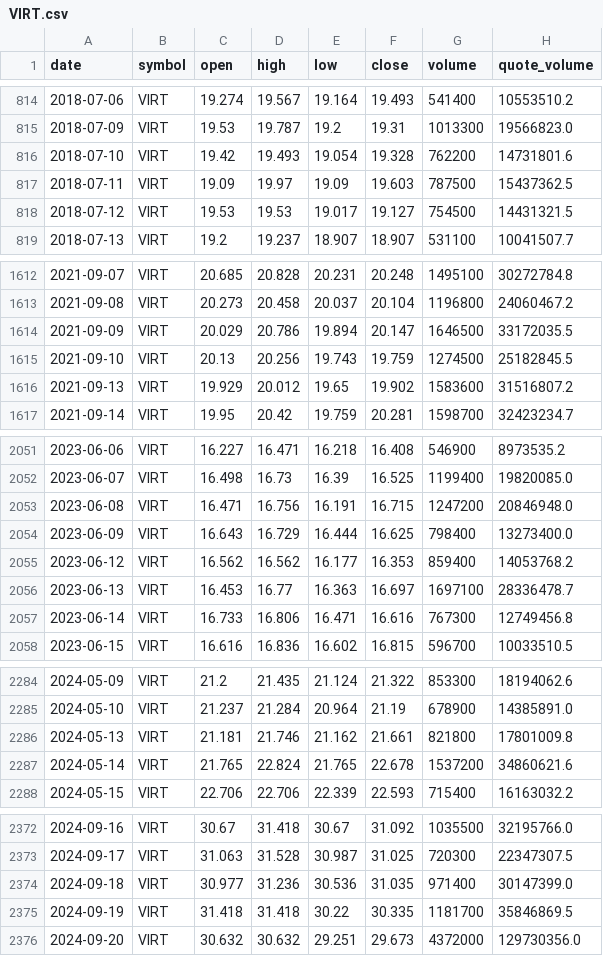
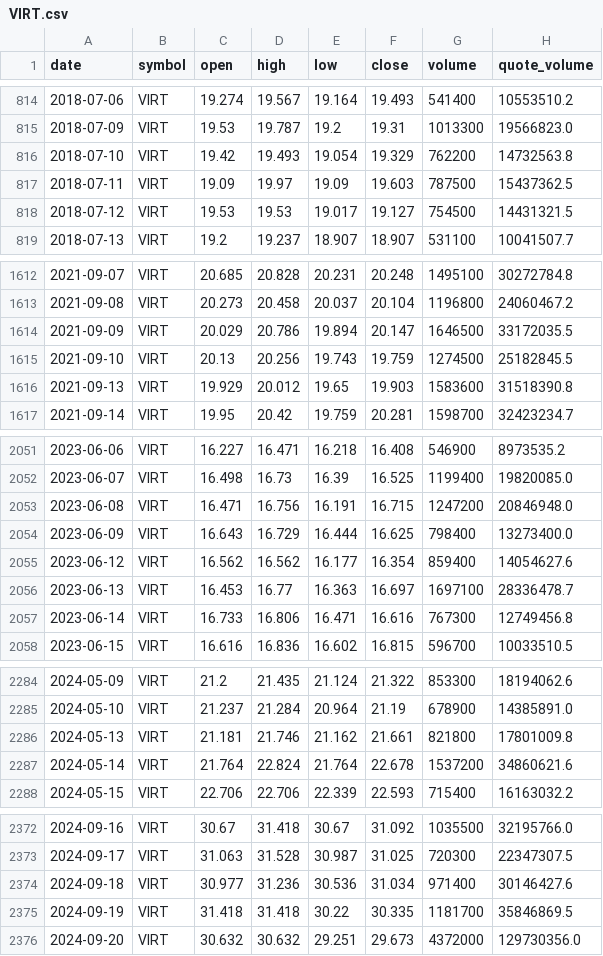
Before and after one commit to bsachart/finance-metrics-fetch, a CSV file: data/market/VIRT.csv, drawn as a sheet; only a part is shown, gaps mark what is left out; the diff covers the shown part only.

```diff
--- a/data/market/VIRT.csv
+++ b/data/market/VIRT.csv
@@ -815,3 +815,3 @@ date,symbol,open,high,low,close,volume,quote_volume
 2018-07-09,VIRT,19.53,19.787,19.2,19.31,1013300,19566823.0
-2018-07-10,VIRT,19.42,19.493,19.054,19.328,762200,14731801.6
+2018-07-10,VIRT,19.42,19.493,19.054,19.329,762200,14732563.8
 2018-07-11,VIRT,19.09,19.97,19.09,19.603,787500,15437362.5
@@ -1615,3 +1615,3 @@ date,symbol,open,high,low,close,volume,quote_volume
 2021-09-10,VIRT,20.13,20.256,19.743,19.759,1274500,25182845.5
-2021-09-13,VIRT,19.929,20.012,19.65,19.902,1583600,31516807.2
+2021-09-13,VIRT,19.929,20.012,19.65,19.903,1583600,31518390.8
 2021-09-14,VIRT,19.95,20.42,19.759,20.281,1598700,32423234.7
@@ -2054,3 +2054,3 @@ date,symbol,open,high,low,close,volume,quote_volume
 2023-06-09,VIRT,16.643,16.729,16.444,16.625,798400,13273400.0
-2023-06-12,VIRT,16.562,16.562,16.177,16.353,859400,14053768.2
+2023-06-12,VIRT,16.562,16.562,16.177,16.354,859400,14054627.6
 2023-06-13,VIRT,16.453,16.77,16.363,16.697,1697100,28336478.7
@@ -2286,3 +2286,3 @@ date,symbol,open,high,low,close,volume,quote_volume
 2024-05-13,VIRT,21.181,21.746,21.162,21.661,821800,17801009.8
-2024-05-14,VIRT,21.765,22.824,21.765,22.678,1537200,34860621.6
+2024-05-14,VIRT,21.764,22.824,21.764,22.678,1537200,34860621.6
 2024-05-15,VIRT,22.706,22.706,22.339,22.593,715400,16163032.2
@@ -2373,3 +2373,3 @@ date,symbol,open,high,low,close,volume,quote_volume
 2024-09-17,VIRT,31.063,31.528,30.987,31.025,720300,22347307.5
-2024-09-18,VIRT,30.977,31.236,30.536,31.035,971400,30147399.0
+2024-09-18,VIRT,30.977,31.236,30.536,31.034,971400,30146427.6
 2024-09-19,VIRT,31.418,31.418,30.22,30.335,1181700,35846869.5
```
Also changed, not shown: 15 edited cells elsewhere in this file, data/market/GOOGL.csv, data/market/MSFT.csv, 5 other files.
